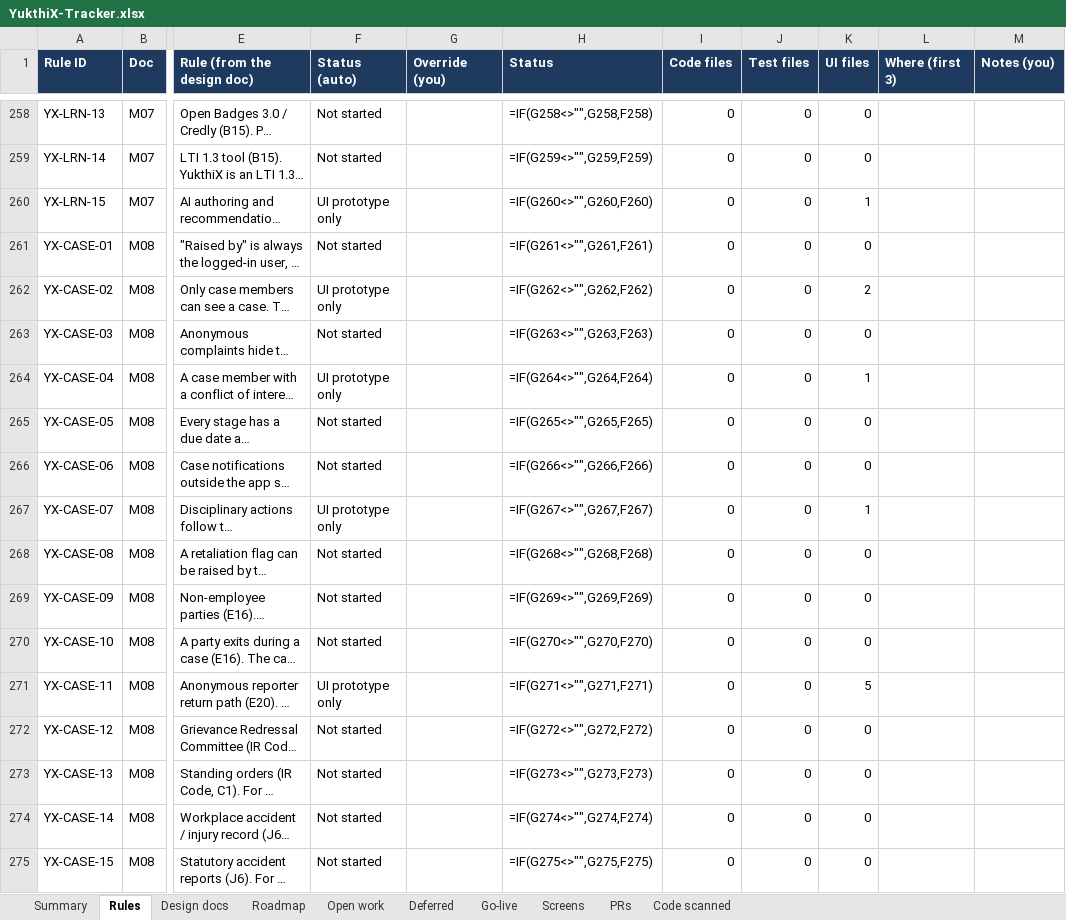
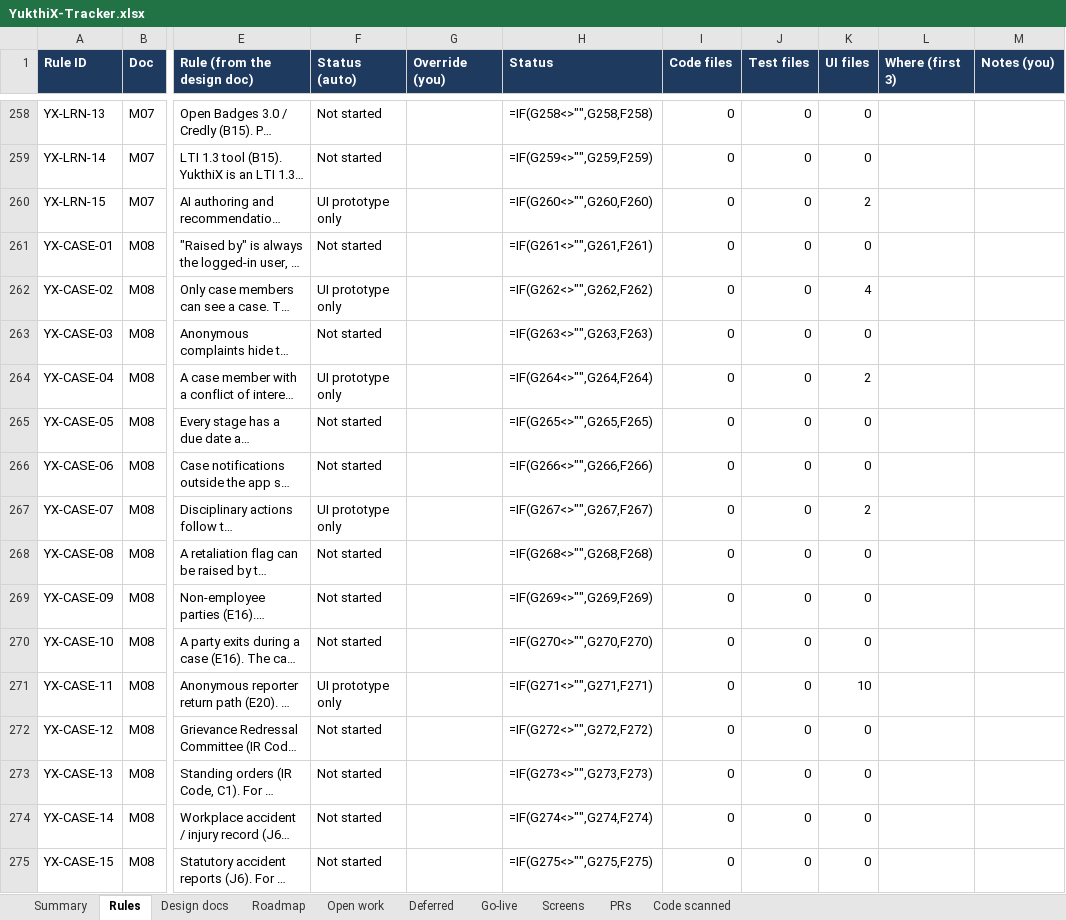
Before and after one commit to hari9495/exam-app, an Excel workbook: docs/yukthix/tracker/YukthiX-Tracker.xlsx, sheet Rules, drawn as a sheet; only a part is shown, gaps mark what is left out; long unchanged cells end in …; values as stored, in another font and other column widths than the file's, no borders; formulas without a stored value are shown as written; conditional formats not drawn; the diff covers the shown part only; the diff names each change by its address in the sheet, - before the commit and + after, or states it on an @@ line.

```diff
--- a/docs/yukthix/tracker/YukthiX-Tracker.xlsx (sheet Rules)
+++ b/docs/yukthix/tracker/YukthiX-Tracker.xlsx (sheet Rules)
-K260 (UI files): 1
+K260 (UI files): 2
-K262 (UI files): 2
+K262 (UI files): 4
-K264 (UI files): 1
+K264 (UI files): 2
-K267 (UI files): 1
+K267 (UI files): 2
-K271 (UI files): 5
+K271 (UI files): 10
```
Also changed, not shown: 406 edited cells elsewhere in this sheet, sheet Screens, sheet Open work, sheet Code scanned, sheet Go-live, sheet Summary, sheet PRs, 1 other file.
